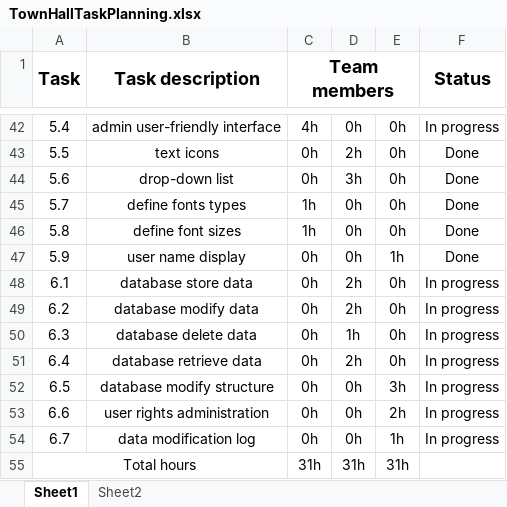
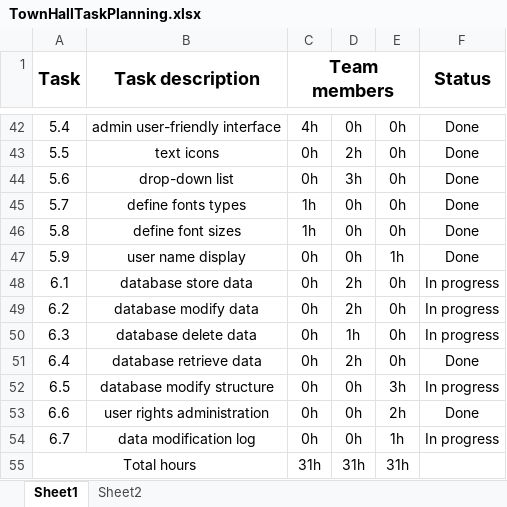
Before and after one commit to Valentin-Mihai/InformationSystemsProject, an Excel workbook: TownHallTaskPlanning.xlsx, sheet Sheet1, drawn as a sheet; only a part is shown, gaps mark what is left out; values as stored, in another font and other column widths than the file's, no borders; conditional formats not drawn; the diff covers the shown part only; the diff names each change by its address in the sheet, - before the commit and + after, or states it on an @@ line.

```diff
--- a/TownHallTaskPlanning.xlsx (sheet Sheet1)
+++ b/TownHallTaskPlanning.xlsx (sheet Sheet1)
-F42 (Status): In progress
+F42 (Status): Done
-F51 (Status): In progress
+F51 (Status): Done
-F53 (Status): In progress
+F53 (Status): Done
```
Also changed, not shown: 25 edited cells elsewhere in this sheet.
